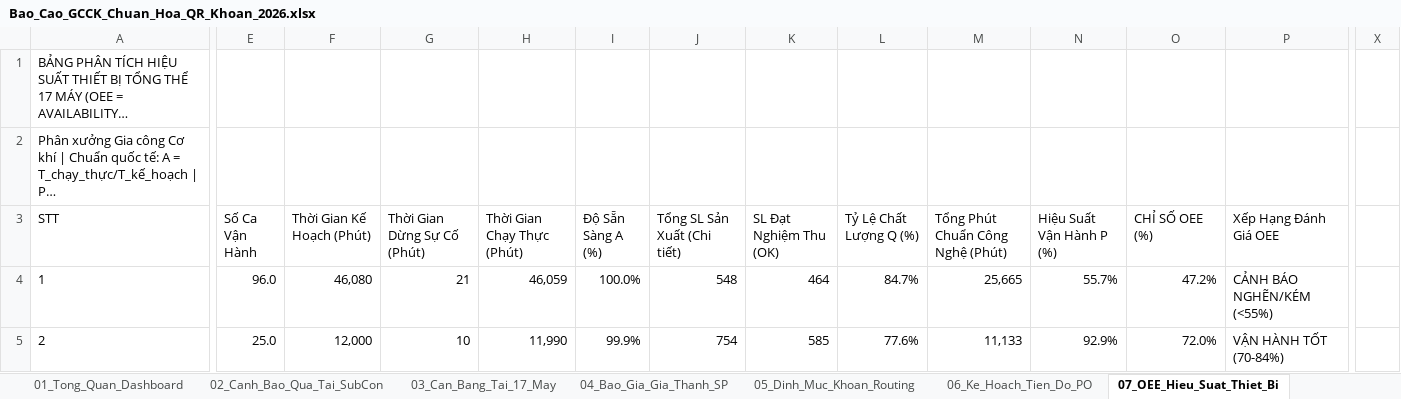
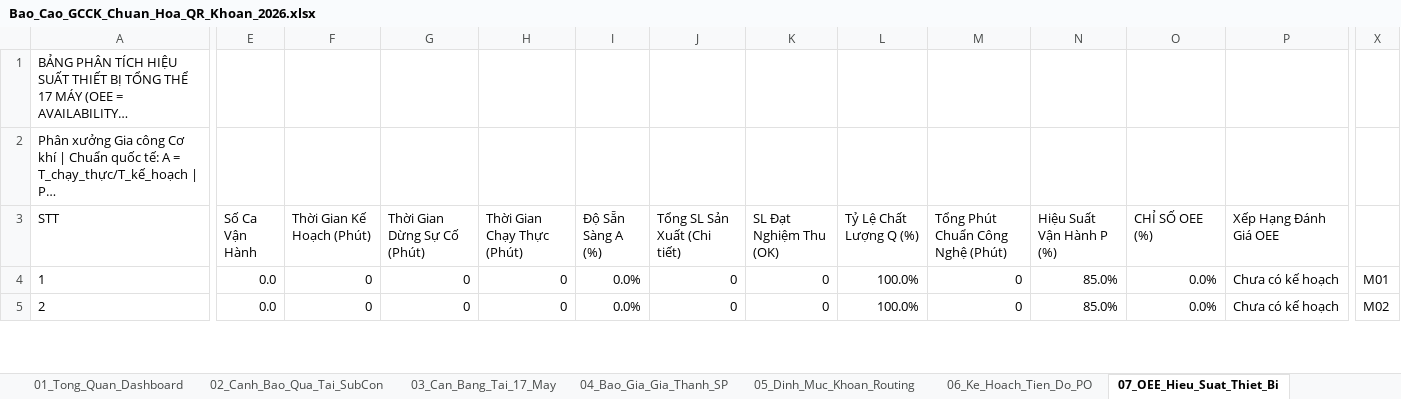
Before and after one commit to happiness2286-dot/sanluonggcck, an Excel workbook: Bao_Cao_GCCK_Chuan_Hoa_QR_Khoan_2026.xlsx, sheet 07_OEE_Hieu_Suat_Thiet_Bi, drawn as a sheet; only a part is shown, gaps mark what is left out; long unchanged cells end in …; values as stored, in another font and other column widths than the file's, no borders; the diff covers the shown part only; the diff names each change by its address in the sheet, - before the commit and + after, or states it on an @@ line.

```diff
--- a/Bao_Cao_GCCK_Chuan_Hoa_QR_Khoan_2026.xlsx (sheet 07_OEE_Hieu_Suat_Thiet_Bi)
+++ b/Bao_Cao_GCCK_Chuan_Hoa_QR_Khoan_2026.xlsx (sheet 07_OEE_Hieu_Suat_Thiet_Bi)
-E4 (Số Ca Vận Hành): 96.0
+E4 (Số Ca Vận Hành): 0.0
-F4 (Thời Gian Kế Hoạch (Phút)): 46,080
+F4 (Thời Gian Kế Hoạch (Phút)): 0
-G4 (Thời Gian Dừng Sự Cố (Phút)): 21
+G4 (Thời Gian Dừng Sự Cố (Phút)): 0
-H4 (Thời Gian Chạy Thực (Phút)): 46,059
+H4 (Thời Gian Chạy Thực (Phút)): 0
-I4 (Độ Sẵn Sàng A (%)): 100.0%
+I4 (Độ Sẵn Sàng A (%)): 0.0%
-J4 (Tổng SL Sản Xuất (Chi tiết)): 548
+J4 (Tổng SL Sản Xuất (Chi tiết)): 0
-K4 (SL Đạt Nghiệm Thu (OK)): 464
+K4 (SL Đạt Nghiệm Thu (OK)): 0
-L4 (Tỷ Lệ Chất Lượng Q (%)): 84.7%
+L4 (Tỷ Lệ Chất Lượng Q (%)): 100.0%
-M4 (Tổng Phút Chuẩn Công Nghệ (Phút)): 25,665
+M4 (Tổng Phút Chuẩn Công Nghệ (Phút)): 0
-N4 (Hiệu Suất Vận Hành P (%)): 55.7%
+N4 (Hiệu Suất Vận Hành P (%)): 85.0%
-O4 (CHỈ SỐ OEE (%)): 47.2%
+O4 (CHỈ SỐ OEE (%)): 0.0%
-P4 (Xếp Hạng Đánh Giá OEE): CẢNH BÁO NGHẼN/KÉM (<55%)
+P4 (Xếp Hạng Đánh Giá OEE): Chưa có kế hoạch
-X4: (empty)
+X4: M01
-E5 (Số Ca Vận Hành): 25.0
+E5 (Số Ca Vận Hành): 0.0
-F5 (Thời Gian Kế Hoạch (Phút)): 12,000
+F5 (Thời Gian Kế Hoạch (Phút)): 0
-G5 (Thời Gian Dừng Sự Cố (Phút)): 10
+G5 (Thời Gian Dừng Sự Cố (Phút)): 0
-H5 (Thời Gian Chạy Thực (Phút)): 11,990
+H5 (Thời Gian Chạy Thực (Phút)): 0
-I5 (Độ Sẵn Sàng A (%)): 99.9%
+I5 (Độ Sẵn Sàng A (%)): 0.0%
-J5 (Tổng SL Sản Xuất (Chi tiết)): 754
+J5 (Tổng SL Sản Xuất (Chi tiết)): 0
-K5 (SL Đạt Nghiệm Thu (OK)): 585
+K5 (SL Đạt Nghiệm Thu (OK)): 0
-L5 (Tỷ Lệ Chất Lượng Q (%)): 77.6%
+L5 (Tỷ Lệ Chất Lượng Q (%)): 100.0%
-M5 (Tổng Phút Chuẩn Công Nghệ (Phút)): 11,133
+M5 (Tổng Phút Chuẩn Công Nghệ (Phút)): 0
-N5 (Hiệu Suất Vận Hành P (%)): 92.9%
+N5 (Hiệu Suất Vận Hành P (%)): 85.0%
-O5 (CHỈ SỐ OEE (%)): 72.0%
+O5 (CHỈ SỐ OEE (%)): 0.0%
-P5 (Xếp Hạng Đánh Giá OEE): VẬN HÀNH TỐT (70-84%)
+P5 (Xếp Hạng Đánh Giá OEE): Chưa có kế hoạch
-X5: (empty)
+X5: M02
```
Also changed, not shown: 183 edited cells elsewhere in this sheet, sheet 07_Quet_Ma_Nhat_Ky_Ca, sheet 06_Ke_Hoach_Tien_Do_PO, sheet 05_Dinh_Muc_Khoan_Routing, sheet 01_Tong_Quan_Dashboard, sheet 04_Bao_Gia_Gia_Thanh_SP, sheet 10_Bang_Luong_Khoan_Tho, 2 more sheets, formulas that keep their value.
